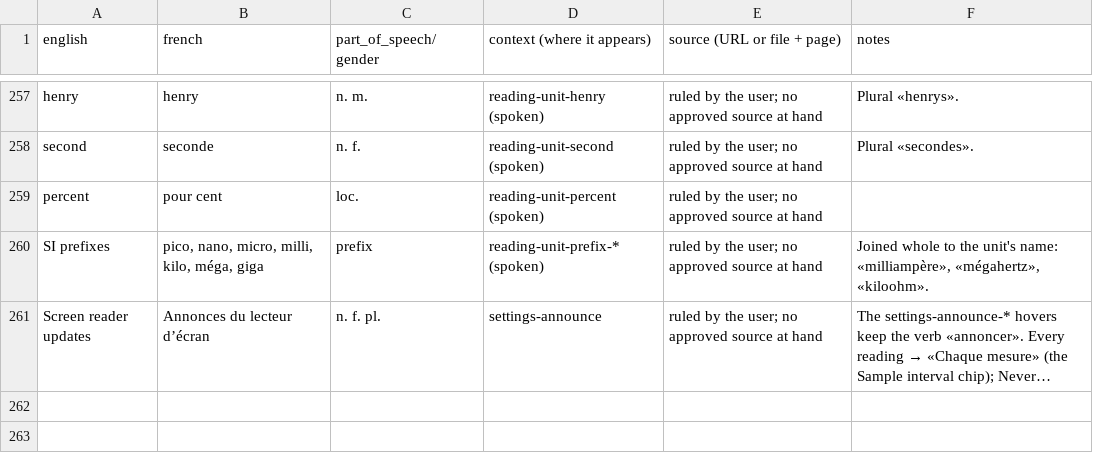
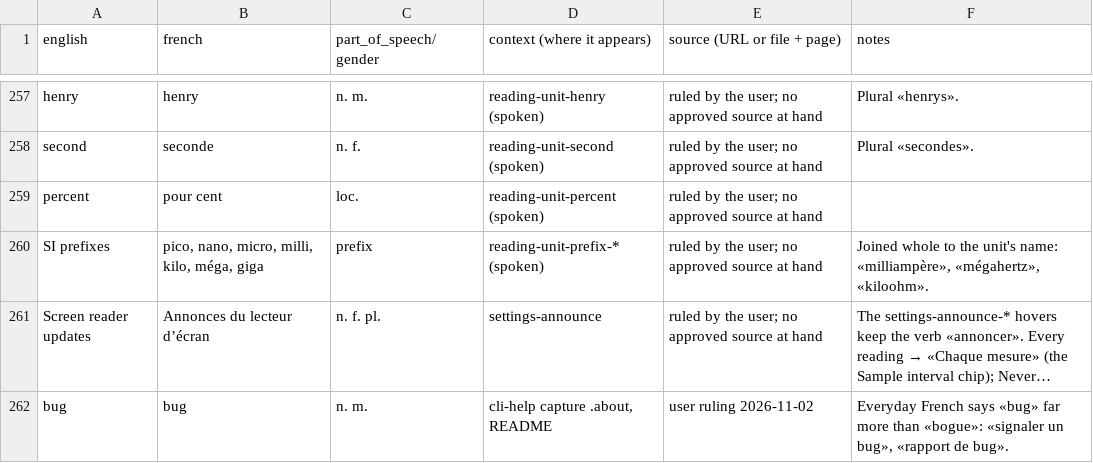
Before and after one commit to antoinecellerier/dmm-tools, a TSV file: i18n/fr/glossary.tsv, drawn as a sheet; only a part is shown, gaps mark what is left out; long unchanged cells end in …; the diff names each change by its address in the sheet, - before the commit and + after, or states it on an @@ line.

```diff
--- a/i18n/fr/glossary.tsv
+++ b/i18n/fr/glossary.tsv
+row 262: bug | bug | n. m. | cli-help capture .about, README | user ruling 2026-11-02 | Everyday French says «bug» far more than «bogue»: «signaler un bug», «rapport de bug».
```
Also changed, not shown: 2 other files.
